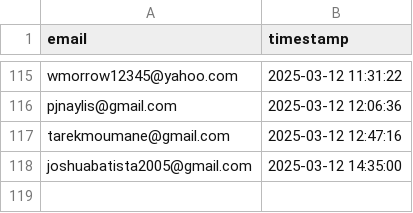
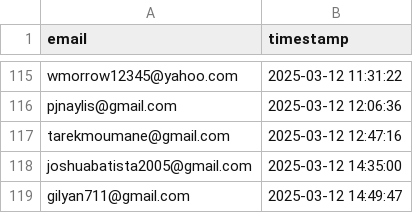
Before and after one commit to drinkitza/drinkitza, a CSV file: emails/waitlist.csv, drawn as a sheet; only a part is shown, gaps mark what is left out; the diff names each change by its address in the sheet, - before the commit and + after, or states it on an @@ line.

Commit message:
Add email: gilyan711@gmail.com

```diff
--- a/emails/waitlist.csv
+++ b/emails/waitlist.csv
+row 119: gilyan711@gmail.com | 2025-03-12 14:49:47
```
